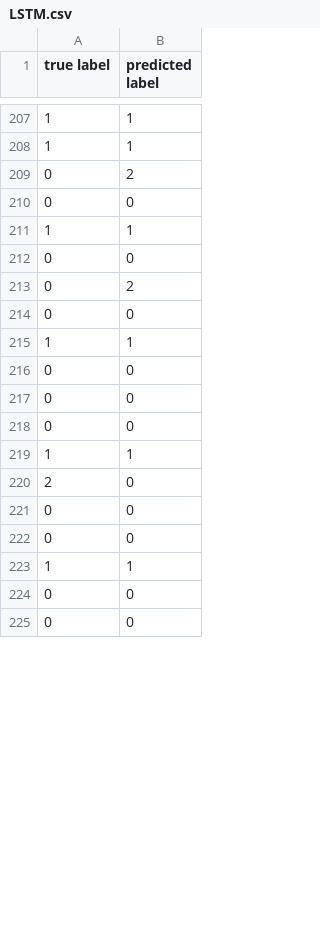
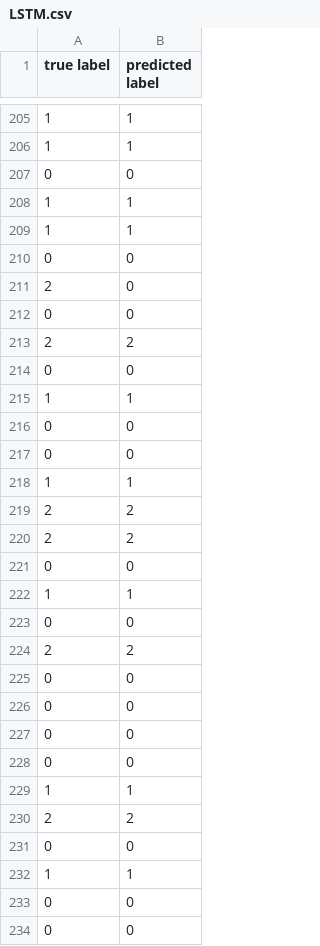
Before and after one commit to nce3xin/spam, a CSV file: testset_results/LSTM.csv, drawn as a sheet; only a part is shown, gaps mark what is left out; the diff covers the shown part only.

```diff
--- a/testset_results/LSTM.csv
+++ b/testset_results/LSTM.csv
@@ -208,7 +206,9 @@ true label,predicted label
 1,1
-0,2
 0,0
 1,1
+1,1
 0,0
-0,2
+2,0
+0,0
+2,2
 0,0
@@ -217,6 +217,15 @@ true label,predicted label
 0,0
+1,1
+2,2
+2,2
 0,0
 1,1
-2,0
 0,0
+2,2
+0,0
+0,0
+0,0
+0,0
+1,1
+2,2
 0,0
```
Also changed, not shown: 12 added rows, 21 removed rows and 102 moved rows elsewhere in this file, testset_results/MLP.csv, testset_results/RNN.csv, 6 other files.
